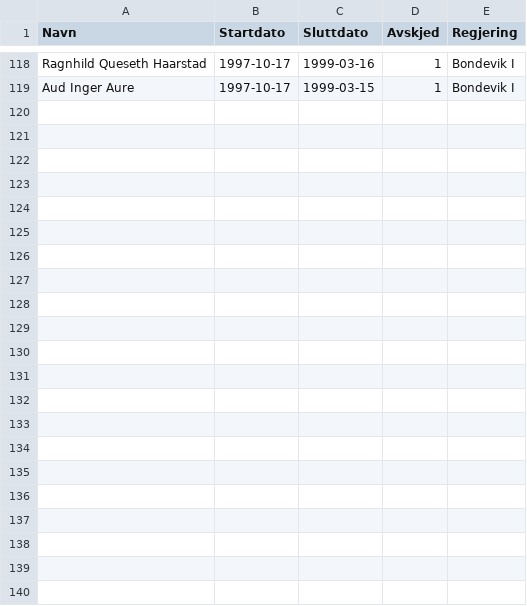
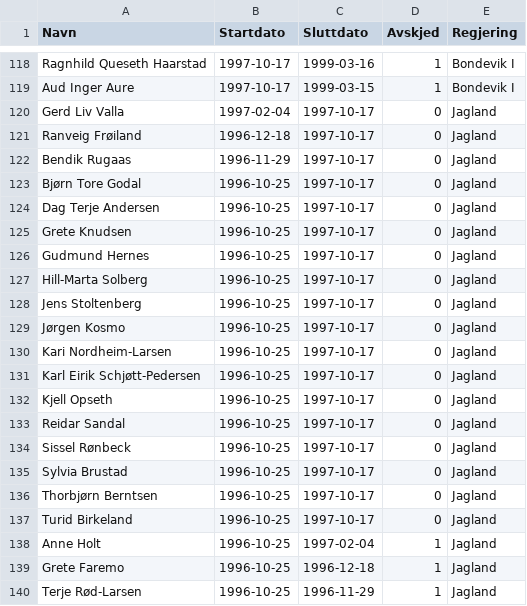
Before and after one commit to hmalmedal/minister, a CSV file: regjering.csv, drawn as a sheet; only a part is shown, gaps mark what is left out.

Commit message:
Jagland

```diff
--- a/regjering.csv
+++ b/regjering.csv
@@ -119 +119,22 @@ Ragnhild Queseth Haarstad,1997-10-17,1999-03-16,1,Bondevik I
 Aud Inger Aure,1997-10-17,1999-03-15,1,Bondevik I
+Gerd Liv Valla,1997-02-04,1997-10-17,0,Jagland
+Ranveig Frøiland,1996-12-18,1997-10-17,0,Jagland
+Bendik Rugaas,1996-11-29,1997-10-17,0,Jagland
+Bjørn Tore Godal,1996-10-25,1997-10-17,0,Jagland
+Dag Terje Andersen,1996-10-25,1997-10-17,0,Jagland
+Grete Knudsen,1996-10-25,1997-10-17,0,Jagland
+Gudmund Hernes,1996-10-25,1997-10-17,0,Jagland
+Hill-Marta Solberg,1996-10-25,1997-10-17,0,Jagland
+Jens Stoltenberg,1996-10-25,1997-10-17,0,Jagland
+Jørgen Kosmo,1996-10-25,1997-10-17,0,Jagland
+Kari Nordheim-Larsen,1996-10-25,1997-10-17,0,Jagland
+Karl Eirik Schjøtt-Pedersen,1996-10-25,1997-10-17,0,Jagland
+Kjell Opseth,1996-10-25,1997-10-17,0,Jagland
+Reidar Sandal,1996-10-25,1997-10-17,0,Jagland
+Sissel Rønbeck,1996-10-25,1997-10-17,0,Jagland
+Sylvia Brustad,1996-10-25,1997-10-17,0,Jagland
+Thorbjørn Berntsen,1996-10-25,1997-10-17,0,Jagland
+Turid Birkeland,1996-10-25,1997-10-17,0,Jagland
+Anne Holt,1996-10-25,1997-02-04,1,Jagland
+Grete Faremo,1996-10-25,1996-12-18,1,Jagland
+Terje Rød-Larsen,1996-10-25,1996-11-29,1,Jagland
```
